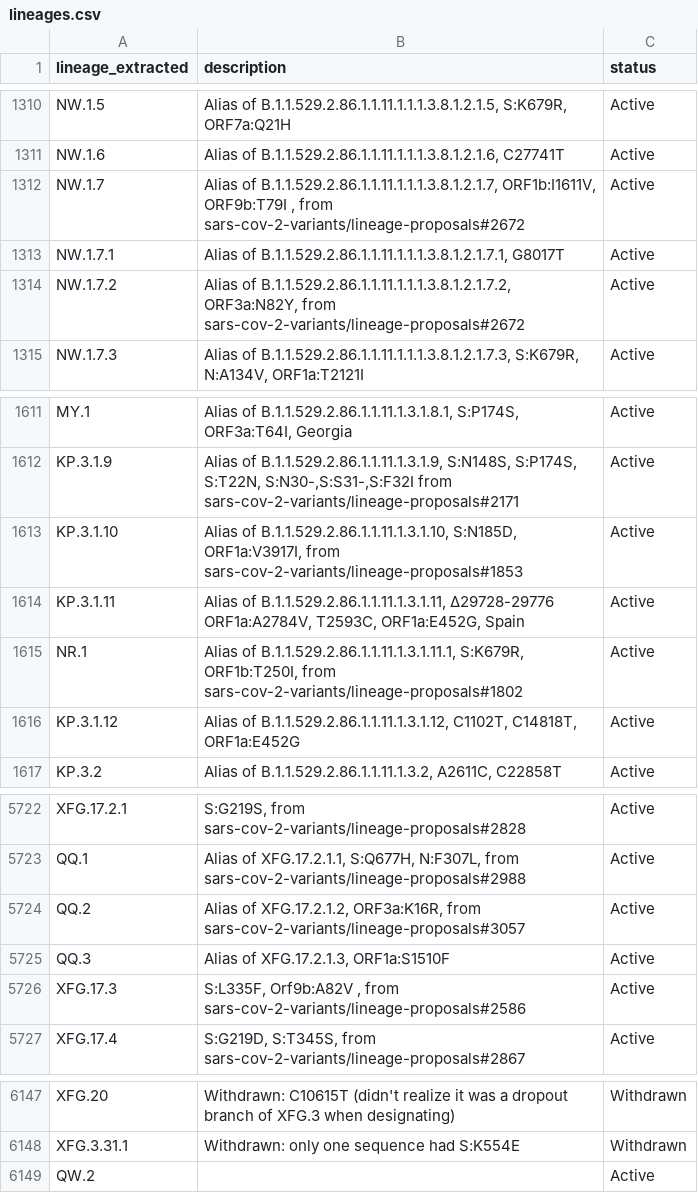
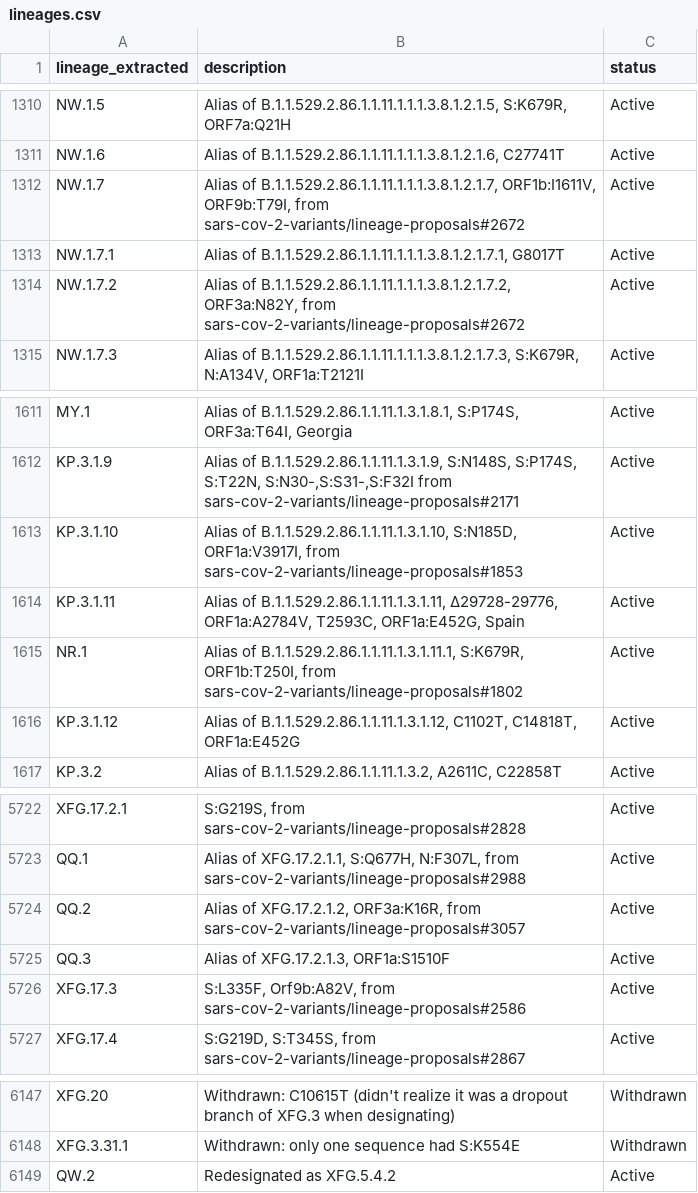
Before and after one commit to NW-PaGe/lineage_classifications, a CSV file: data/lineages.csv, drawn as a sheet; only a part is shown, gaps mark what is left out; the diff names each change by its address in the sheet, - before the commit and + after, or states it on an @@ line.

Commit message:
Commit from GitHub Actions (Lineages Pipeline)

```diff
--- a/data/lineages.csv
+++ b/data/lineages.csv
-B1312 (description): …B.1.1.529.2.86.1.1.11.1.1.1.3.8.1.2.1.7, ORF1b:I1611V, ORF9b:T79I , from sars-cov-2-variants/lineage-proposals#2672
+B1312 (description): …B.1.1.529.2.86.1.1.11.1.1.1.3.8.1.2.1.7, ORF1b:I1611V, ORF9b:T79I, from sars-cov-2-variants/lineage-proposals#2672
-B1614 (description): …of B.1.1.529.2.86.1.1.11.1.3.1.11, ∆29728-29776 ORF1a:A2784V, T2593C,…
+B1614 (description): …of B.1.1.529.2.86.1.1.11.1.3.1.11, ∆29728-29776, ORF1a:A2784V, T2593C,…
-B5726 (description): S:L335F, Orf9b:A82V , from sars-cov-2-variants/lineage-proposals#2586
+B5726 (description): S:L335F, Orf9b:A82V, from sars-cov-2-variants/lineage-proposals#2586
-B6149 (description): (empty)
+B6149 (description): Redesignated as XFG.5.4.2
```
